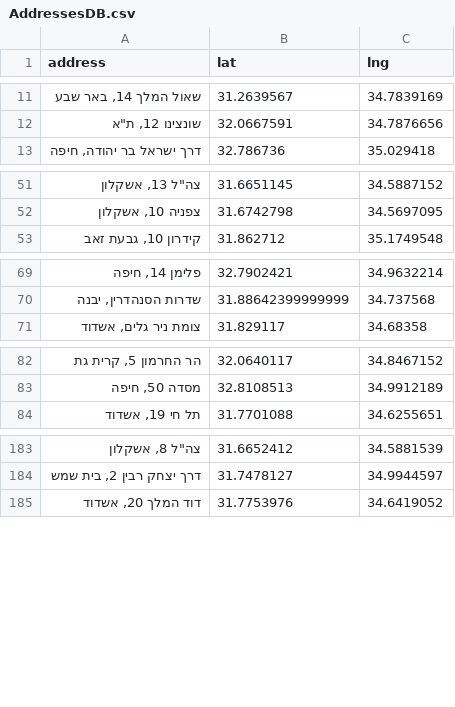
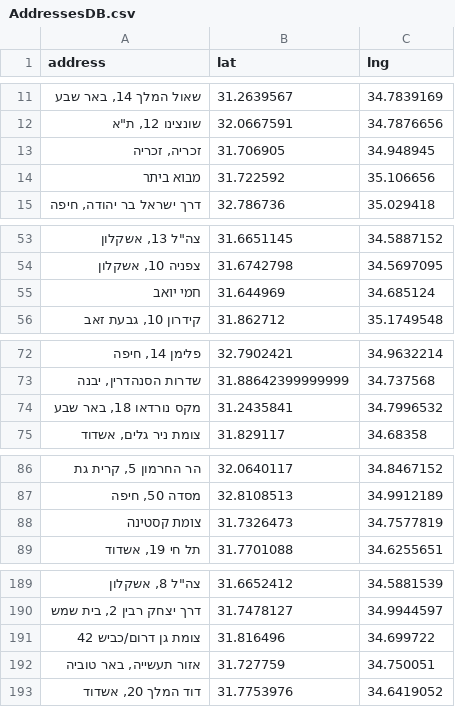
Before and after one commit to liglig78/CliqueZone_Final, a CSV file: resources/AddressesDB.csv, drawn as a sheet; only a part is shown, gaps mark what is left out; the diff covers the shown part only; the diff names each change by its address in the sheet, - before the commit and + after, or states it on an @@ line.

```diff
--- a/resources/AddressesDB.csv
+++ b/resources/AddressesDB.csv
+row 13: זכריה, זכריה | 31.706905 | 34.948945
+row 14: מבוא ביתר | 31.722592 | 35.106656
+row 55: חמי יואב | 31.644969 | 34.685124
+row 74: מקס נורדאו 18, באר שבע | 31.2435841 | 34.7996532
+row 88: צומת קסטינה | 31.7326473 | 34.7577819
+row 191: צומת גן דרום/כביש 42 | 31.816496 | 34.699722
+row 192: אזור תעשייה, באר טוביה | 31.727759 | 34.750051
```
Also changed, not shown: 2 added rows elsewhere in this file, resources/TaskDB33.csv, 5 other files.
